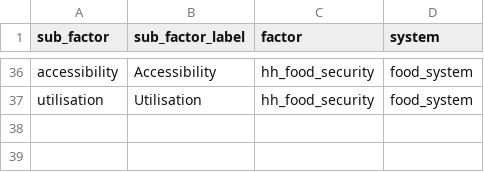
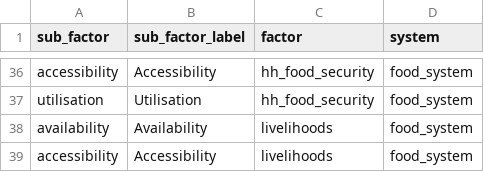
Before and after one commit to impact-initiatives/ana_app, a CSV file: static/data/subfactor.csv, drawn as a sheet; only a part is shown, gaps mark what is left out; the diff names each change by its address in the sheet, - before the commit and + after, or states it on an @@ line.

Commit message:
feat(subfactor.csv): add livelihoods entries for food security

```diff
--- a/static/data/subfactor.csv
+++ b/static/data/subfactor.csv
+row 38: availability | Availability | livelihoods | food_system
+row 39: accessibility | Accessibility | livelihoods | food_system
```
